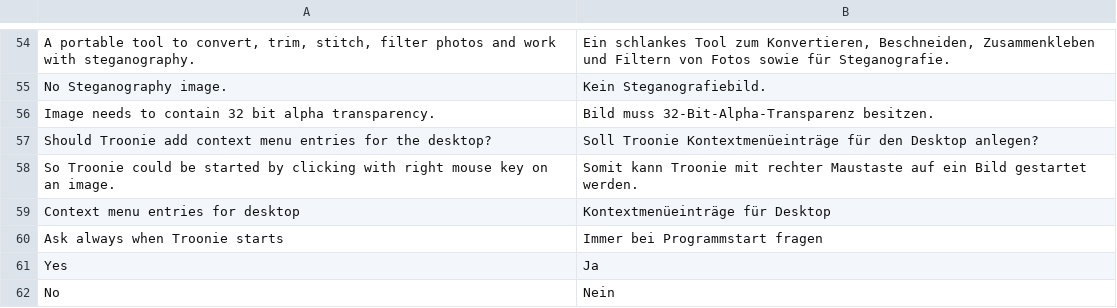
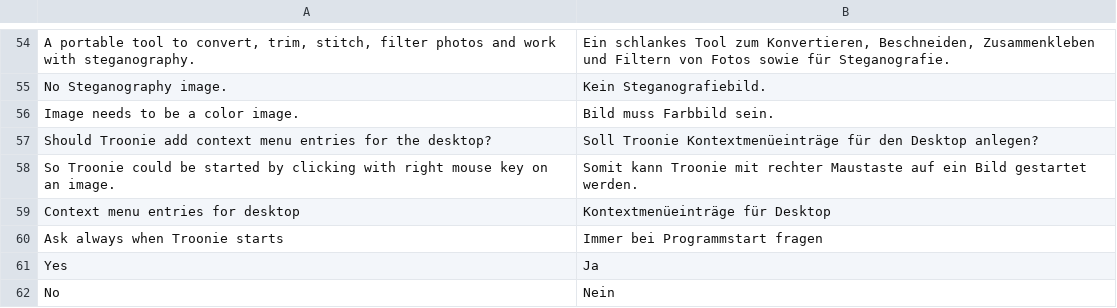
Before and after one commit to troonie/troonie, a CSV file: Troonie_Lib/languages.csv, drawn as a sheet; only a part is shown, gaps mark what is left out; removed rows and columns are numbered as before the commit, all else as after; the diff names each change by its address in the sheet, - before the commit and + after, or states it on an @@ line.

Commit message:
[ViewerWidget, StarterWidget] - By removing an image, direct right neighbour will be pressed in. - Small Bugfix in StarterWidget by starting ViewerWidgets with videos (asking for video images will be above StarterWidget now). - BitSteg dummy added. - EnterMetadataWindow: Info label changed to combobox for better usability.

```diff
--- a/Troonie_Lib/languages.csv
+++ b/Troonie_Lib/languages.csv
-row 56: Image needs to contain 32 bit alpha transparency. | Bild muss 32-Bit-Alpha-Transparenz besitzen.
+row 56: Image needs to be a color image. | Bild muss Farbbild sein.
```
Also changed, not shown: 15 other files.
